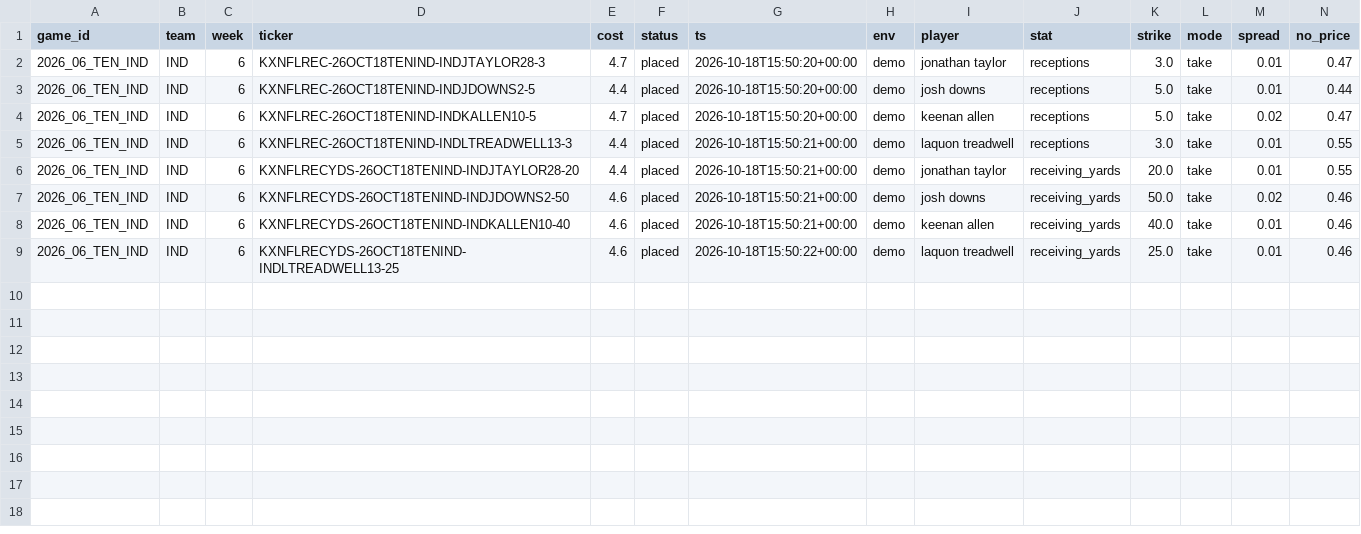
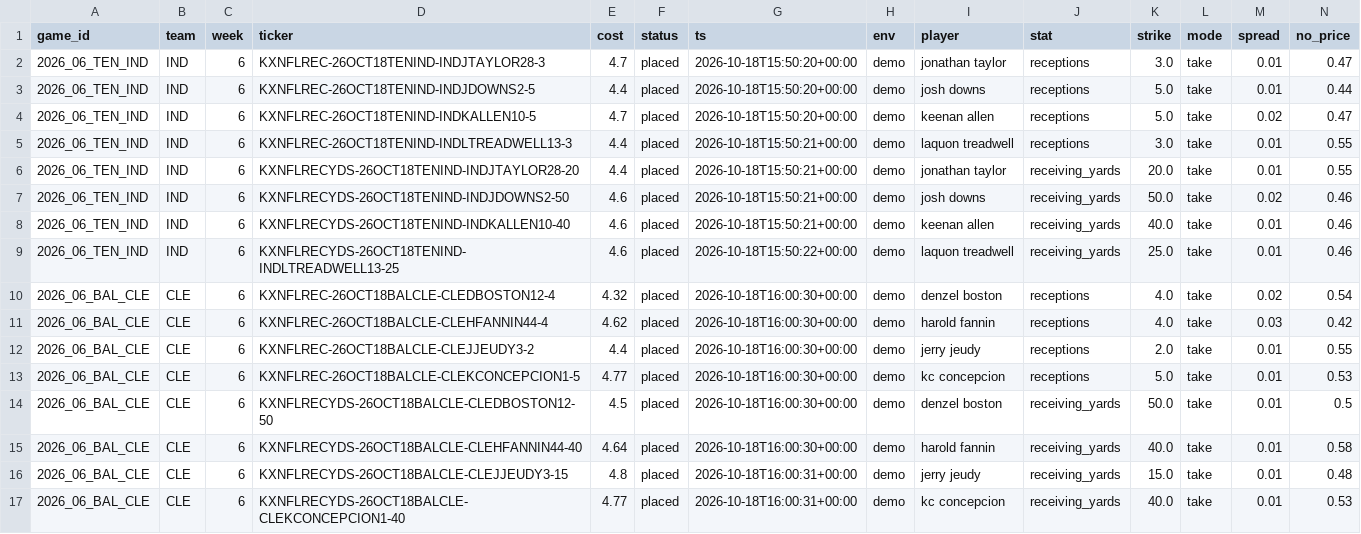
Before and after one commit to sevroauasmo/nfl-betting-lab, a CSV file: paper/state/live/orders.csv, drawn as a sheet; only a part is shown; rows hold the shown columns only; the diff names each change by its address in the sheet, - before the commit and + after, or states it on an @@ line.

Commit message:
live-trader: 2026-10-18T16:00Z

```diff
--- a/paper/state/live/orders.csv
+++ b/paper/state/live/orders.csv
+row 10: 2026_06_BAL_CLE | CLE | 6 | KXNFLREC-26OCT18BALCLE-CLEDBOSTON12-4 | 4.32 | placed | 2026-10-18T16:00:30+00:00 | demo | denzel boston | receptions | 4.0 | take | 0.02 | 0.54
+row 11: 2026_06_BAL_CLE | CLE | 6 | KXNFLREC-26OCT18BALCLE-CLEHFANNIN44-4 | 4.62 | placed | 2026-10-18T16:00:30+00:00 | demo | harold fannin | receptions | 4.0 | take | 0.03 | 0.42
+row 12: 2026_06_BAL_CLE | CLE | 6 | KXNFLREC-26OCT18BALCLE-CLEJJEUDY3-2 | 4.4 | placed | 2026-10-18T16:00:30+00:00 | demo | jerry jeudy | receptions | 2.0 | take | 0.01 | 0.55
+row 13: 2026_06_BAL_CLE | CLE | 6 | KXNFLREC-26OCT18BALCLE-CLEKCONCEPCION1-5 | 4.77 | placed | 2026-10-18T16:00:30+00:00 | demo | kc concepcion | receptions | 5.0 | take | 0.01 | 0.53
+row 14: 2026_06_BAL_CLE | CLE | 6 | KXNFLRECYDS-26OCT18BALCLE-CLEDBOSTON12-50 | 4.5 | placed | 2026-10-18T16:00:30+00:00 | demo | denzel boston | receiving_yards | 50.0 | take | 0.01 | 0.5
+row 15: 2026_06_BAL_CLE | CLE | 6 | KXNFLRECYDS-26OCT18BALCLE-CLEHFANNIN44-40 | 4.64 | placed | 2026-10-18T16:00:30+00:00 | demo | harold fannin | receiving_yards | 40.0 | take | 0.01 | 0.58
+row 16: 2026_06_BAL_CLE | CLE | 6 | KXNFLRECYDS-26OCT18BALCLE-CLEJJEUDY3-15 | 4.8 | placed | 2026-10-18T16:00:31+00:00 | demo | jerry jeudy | receiving_yards | 15.0 | take | 0.01 | 0.48
+row 17: 2026_06_BAL_CLE | CLE | 6 | KXNFLRECYDS-26OCT18BALCLE-CLEKCONCEPCION1-40 | 4.77 | placed | 2026-10-18T16:00:31+00:00 | demo | kc concepcion | receiving_yards | 40.0 | take | 0.01 | 0.53
```
Also changed, not shown: 3 other files.
